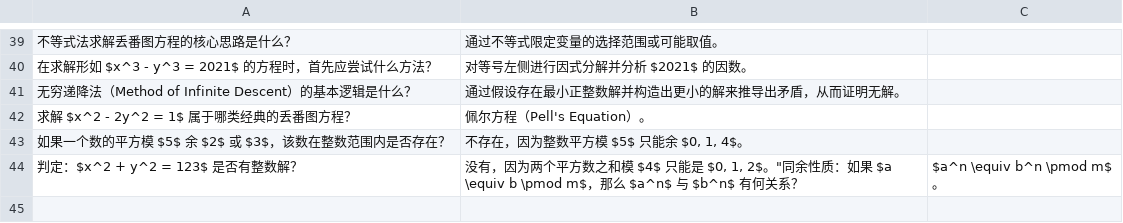
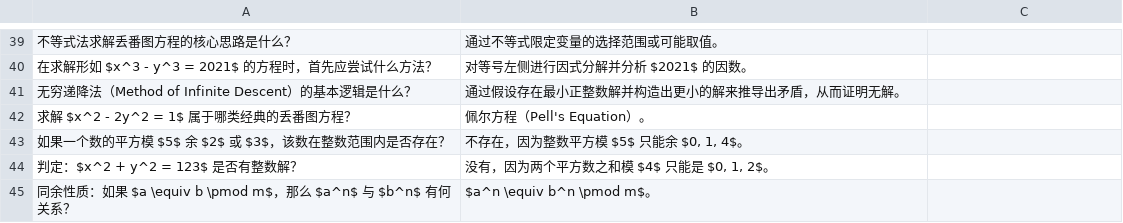
Before and after one commit to ggao5/math_study, a CSV file: math_study_tool/data/13 Diophantine Equation.csv, drawn as a sheet; only a part is shown, gaps mark what is left out; the diff names each change by its address in the sheet, - before the commit and + after, or states it on an @@ line.

Commit message:
Update 13 Diophantine Equation.csv

```diff
--- a/math_study_tool/data/13 Diophantine Equation.csv
+++ b/math_study_tool/data/13 Diophantine Equation.csv
-B44: …$0, 1, 2$。"同余性质：如果 $a \equiv b \pmod m$，那么 $a^n$ 与 $b^n$ 有何关系？
+B44: …$0, 1, 2$。
-C44: $a^n \equiv b^n \pmod m$。
+C44: (empty)
+row 45: 同余性质：如果 $a \equiv b \pmod m$，那么 $a^n$ 与 $b^n$ 有何关系？ | $a^n \equiv b^n \pmod m$。
```
